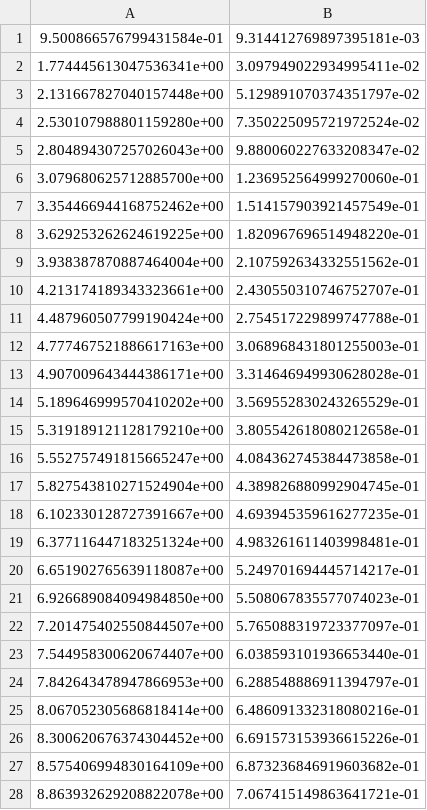
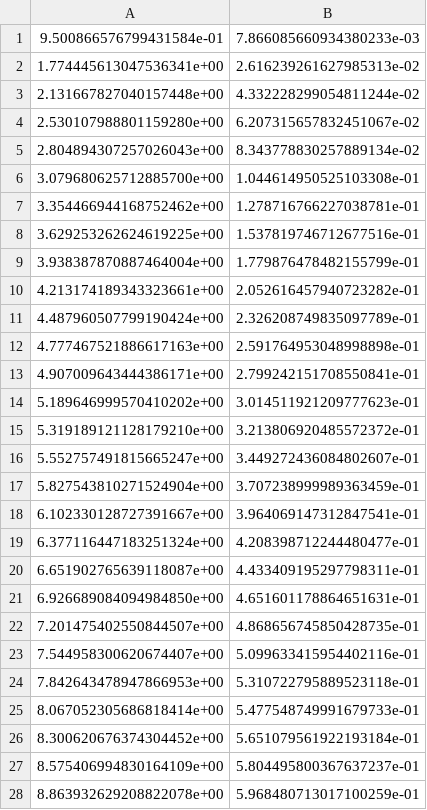
Before and after one commit to mhliu0001/diamx, a CSV file: diamx/data/pandax4t_run1_eff_nr_total_lower_reg.csv, drawn as a sheet; only a part is shown; the diff covers the shown part only.

```diff
--- a/diamx/data/pandax4t_run1_eff_nr_total_lower_reg.csv
+++ b/diamx/data/pandax4t_run1_eff_nr_total_lower_reg.csv
@@ -1,28 +1,28 @@
-9.500866576799431584e-01,9.314412769897395181e-03
-1.774445613047536341e+00,3.097949022934995411e-02
-2.131667827040157448e+00,5.129891070374351797e-02
-2.530107988801159280e+00,7.350225095721972524e-02
-2.804894307257026043e+00,9.880060227633208347e-02
-3.079680625712885700e+00,1.236952564999270060e-01
-3.354466944168752462e+00,1.514157903921457549e-01
-3.629253262624619225e+00,1.820967696514948220e-01
-3.938387870887464004e+00,2.107592634332551562e-01
-4.213174189343323661e+00,2.430550310746752707e-01
-4.487960507799190424e+00,2.754517229899747788e-01
-4.777467521886617163e+00,3.068968431801255003e-01
-4.907009643444386171e+00,3.314646949930628028e-01
-5.189646999570410202e+00,3.569552830243265529e-01
-5.319189121128179210e+00,3.805542618080212658e-01
-5.552757491815665247e+00,4.084362745384473858e-01
-5.827543810271524904e+00,4.389826880992904745e-01
-6.102330128727391667e+00,4.693945359616277235e-01
-6.377116447183251324e+00,4.983261611403998481e-01
-6.651902765639118087e+00,5.249701694445714217e-01
-6.926689084094984850e+00,5.508067835577074023e-01
-7.201475402550844507e+00,5.765088319723377097e-01
-7.544958300620674407e+00,6.038593101936653440e-01
-7.842643478947866953e+00,6.288548886911394797e-01
-8.067052305686818414e+00,6.486091332318080216e-01
-8.300620676374304452e+00,6.691573153936615226e-01
-8.575406994830164109e+00,6.873236846919603682e-01
-8.863932629208822078e+00,7.067415149863641721e-01
+9.500866576799431584e-01,7.866085660934380233e-03
+1.774445613047536341e+00,2.616239261627985313e-02
+2.131667827040157448e+00,4.332228299054811244e-02
+2.530107988801159280e+00,6.207315657832451067e-02
+2.804894307257026043e+00,8.343778830257889134e-02
+3.079680625712885700e+00,1.044614950525103308e-01
+3.354466944168752462e+00,1.278716766227038781e-01
+3.629253262624619225e+00,1.537819746712677516e-01
+3.938387870887464004e+00,1.779876478482155799e-01
+4.213174189343323661e+00,2.052616457940723282e-01
+4.487960507799190424e+00,2.326208749835097789e-01
+4.777467521886617163e+00,2.591764953048998898e-01
+4.907009643444386171e+00,2.799242151708550841e-01
+5.189646999570410202e+00,3.014511921209777623e-01
+5.319189121128179210e+00,3.213806920485572372e-01
+5.552757491815665247e+00,3.449272436084802607e-01
+5.827543810271524904e+00,3.707238999989363459e-01
+6.102330128727391667e+00,3.964069147312847541e-01
+6.377116447183251324e+00,4.208398712244480477e-01
+6.651902765639118087e+00,4.433409195297798311e-01
+6.926689084094984850e+00,4.651601178864651631e-01
+7.201475402550844507e+00,4.868656745850428735e-01
+7.544958300620674407e+00,5.099633415954402116e-01
+7.842643478947866953e+00,5.310722795889523118e-01
+8.067052305686818414e+00,5.477548749991679733e-01
+8.300620676374304452e+00,5.651079561922193184e-01
+8.575406994830164109e+00,5.804495800367637237e-01
+8.863932629208822078e+00,5.968480713017100259e-01
```
Also changed, not shown: 111 edited cells elsewhere in this file, 1 other file.
